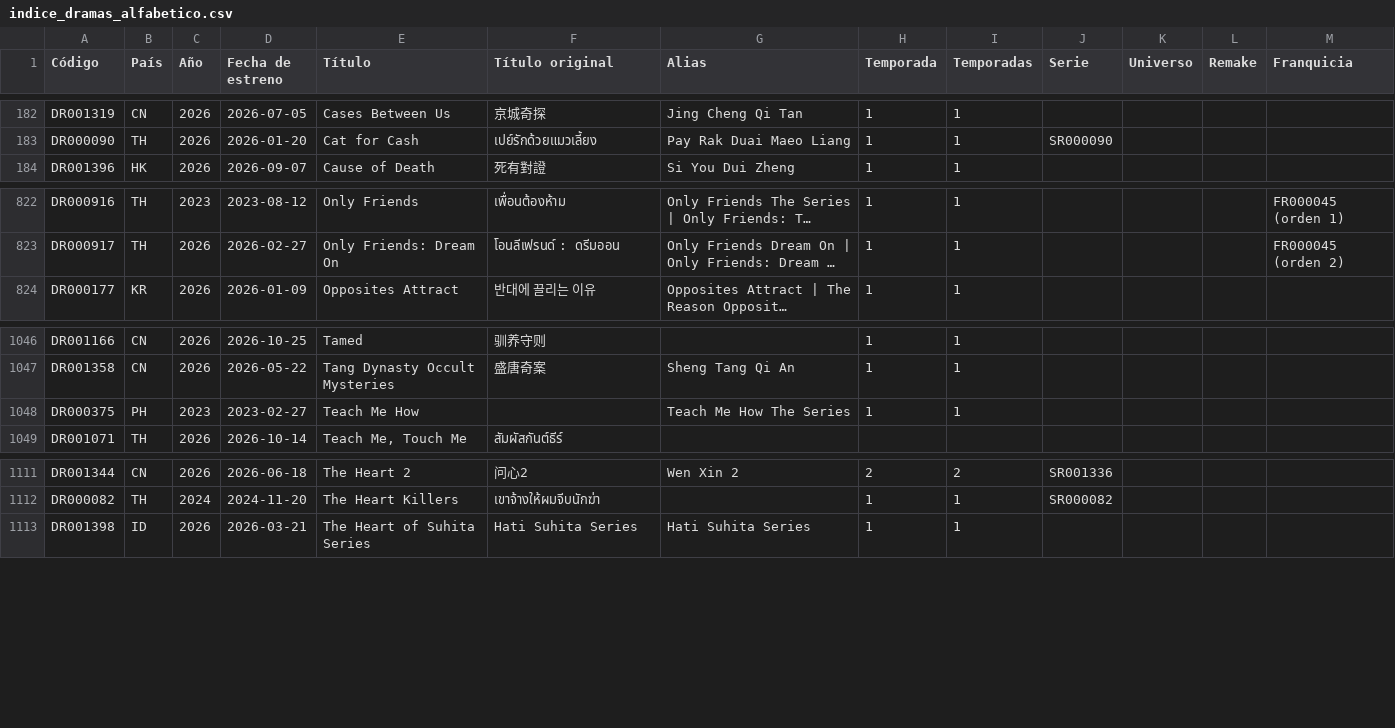
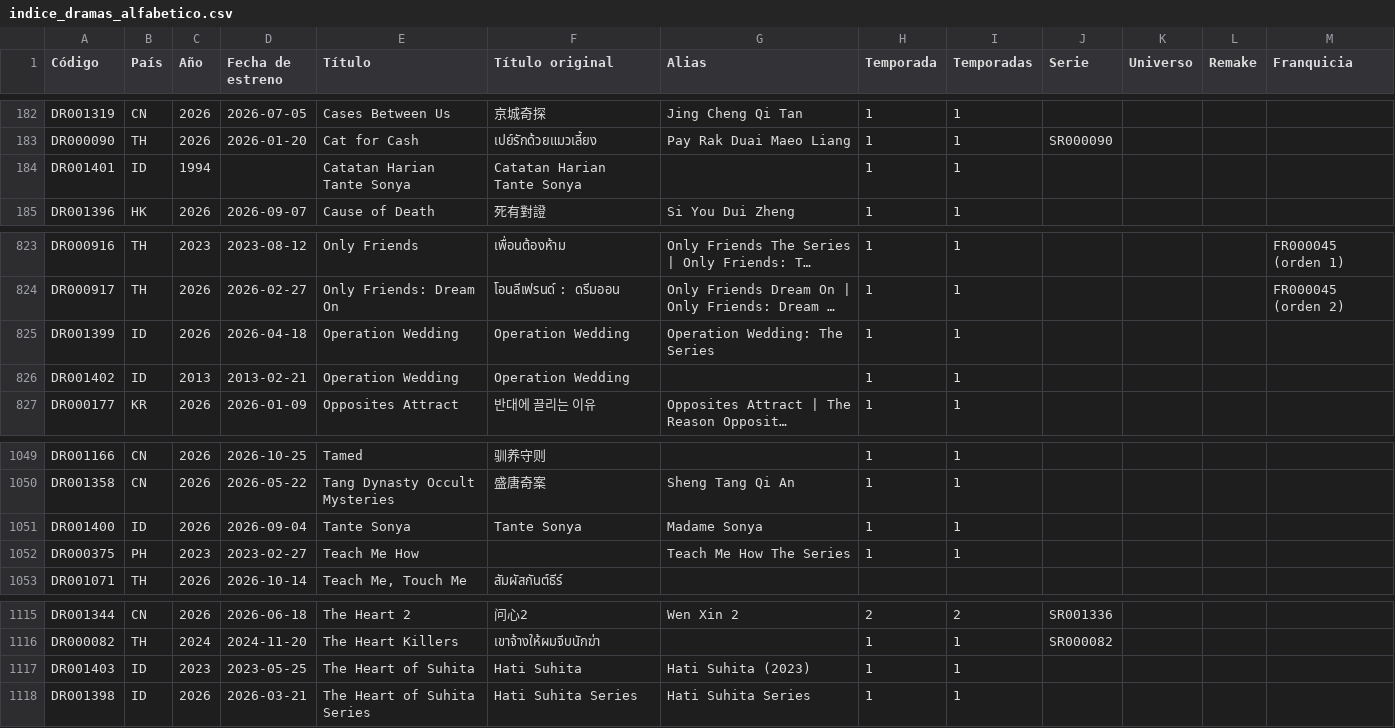
Before and after one commit to Toska26/asian-stories-library, a CSV file: informacion/indice_dramas_alfabetico.csv, drawn as a sheet; only a part is shown, gaps mark what is left out; long unchanged cells end in …; the diff names each change by its address in the sheet, - before the commit and + after, or states it on an @@ line.

```diff
--- a/informacion/indice_dramas_alfabetico.csv
+++ b/informacion/indice_dramas_alfabetico.csv
+row 184: DR001401 | ID | 1994 |  | Catatan Harian Tante Sonya | Catatan Harian Tante Sonya |  | 1 | 1
+row 825: DR001399 | ID | 2026 | 2026-04-18 | Operation Wedding | Operation Wedding | Operation Wedding: The Series | 1 | 1
+row 826: DR001402 | ID | 2013 | 2013-02-21 | Operation Wedding | Operation Wedding |  | 1 | 1
+row 1051: DR001400 | ID | 2026 | 2026-09-04 | Tante Sonya | Tante Sonya | Madame Sonya | 1 | 1
+row 1117: DR001403 | ID | 2023 | 2023-05-25 | The Heart of Suhita | Hati Suhita | Hati Suhita (2023) | 1 | 1
```
Also changed, not shown: 1 other file.
